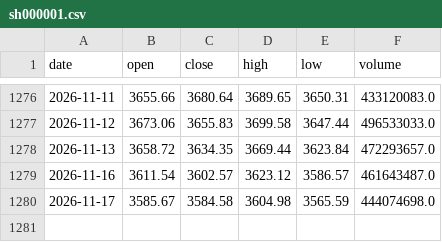
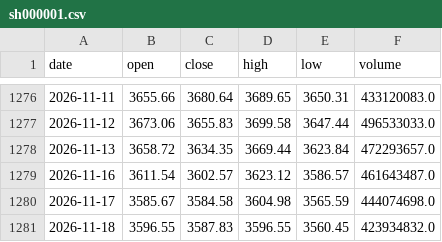
Before and after one commit to willinxusheng/A-share-Fibonacci, a CSV file: data/sh000001.csv, drawn as a sheet; only a part is shown, gaps mark what is left out; the diff names each change by its address in the sheet, - before the commit and + after, or states it on an @@ line.

```diff
--- a/data/sh000001.csv
+++ b/data/sh000001.csv
+row 1281: 2026-11-18 | 3596.55 | 3587.83 | 3596.55 | 3560.45 | 423934832.0
```
Also changed, not shown: 20 other files.
